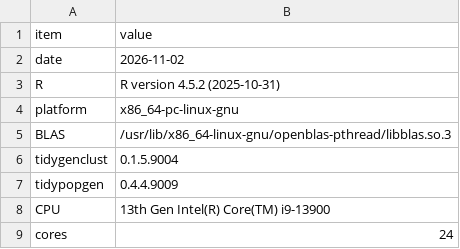
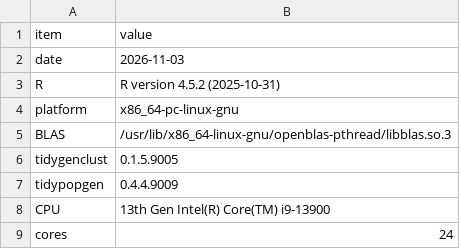
Before and after one commit to EvolEcolGroup/tidygenclust, a CSV file: vignettes/articles/data/admixture_benchmark_quick/session_r.csv, drawn as a sheet.

```diff
--- a/vignettes/articles/data/admixture_benchmark_quick/session_r.csv
+++ b/vignettes/articles/data/admixture_benchmark_quick/session_r.csv
@@ -1,3 +1,3 @@
 "item","value"
-"date","2026-11-02"
+"date","2026-11-03"
 "R","R version 4.5.2 (2025-10-31)"
@@ -5,3 +5,3 @@
 "BLAS","/usr/lib/x86_64-linux-gnu/openblas-pthread/libblas.so.3"
-"tidygenclust","0.1.5.9004"
+"tidygenclust","0.1.5.9005"
 "tidypopgen","0.4.4.9009"
```
Also changed, not shown: vignettes/articles/data/admixture_benchmark_quick/session_cli.csv, vignettes/articles/data/admixture_benchmark_quick/starts_cli.csv, 34 other files.
